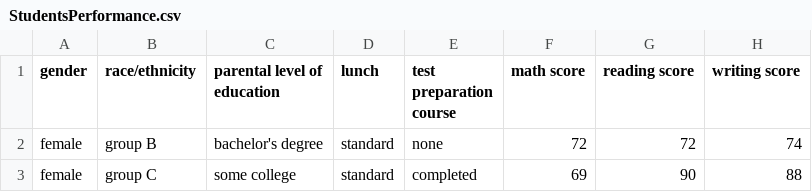
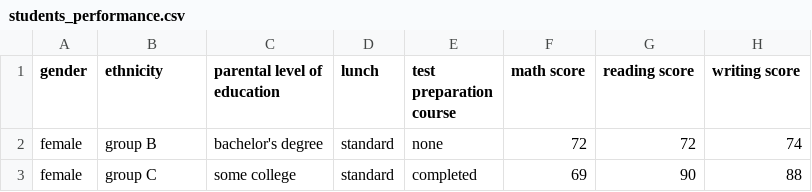
Before and after one commit to Harry-cheong/intro-matplotlib-seaborn, a CSV file: students_performance.csv (was StudentsPerformance.csv), drawn as a sheet; only a part is shown.

```diff
--- a/StudentsPerformance.csv
+++ b/students_performance.csv
@@ -1,2 +1,2 @@
-"gender","race/ethnicity","parental level of education","lunch","test preparation course","math score","reading score","writing score"
+"gender","ethnicity","parental level of education","lunch","test preparation course","math score","reading score","writing score"
 "female","group B","bachelor's degree","standard","none","72","72","74"
```
Also changed, not shown: social_media.csv, 5 other files.
